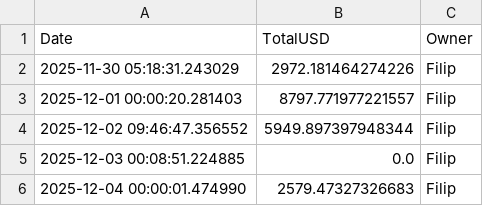
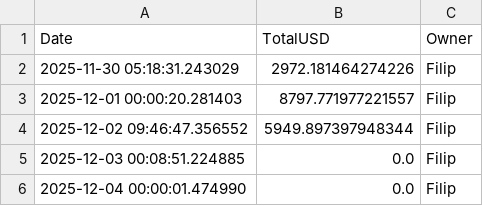
Before and after one commit to Poutniiik/Moje-Investice, a CSV file: value_history.csv, drawn as a sheet.

Commit message:
Daily snapshot

```diff
--- a/value_history.csv
+++ b/value_history.csv
@@ -5,2 +5,2 @@ Date,TotalUSD,Owner
 2025-12-03 00:08:51.224885,0.0,Filip
-2025-12-04 00:00:01.474990,2579.47327326683,Filip
+2025-12-04 00:00:01.474990,0.0,Filip
```
